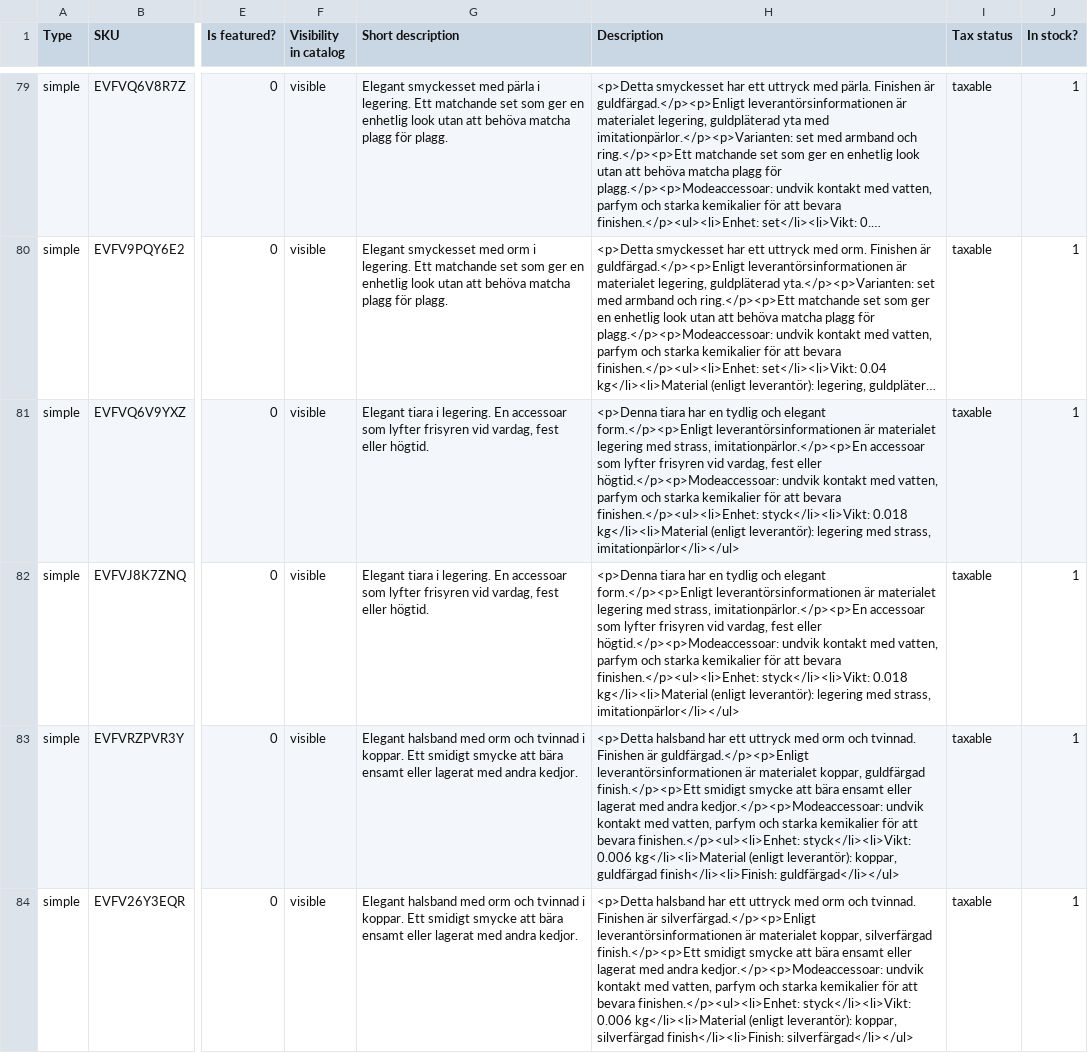
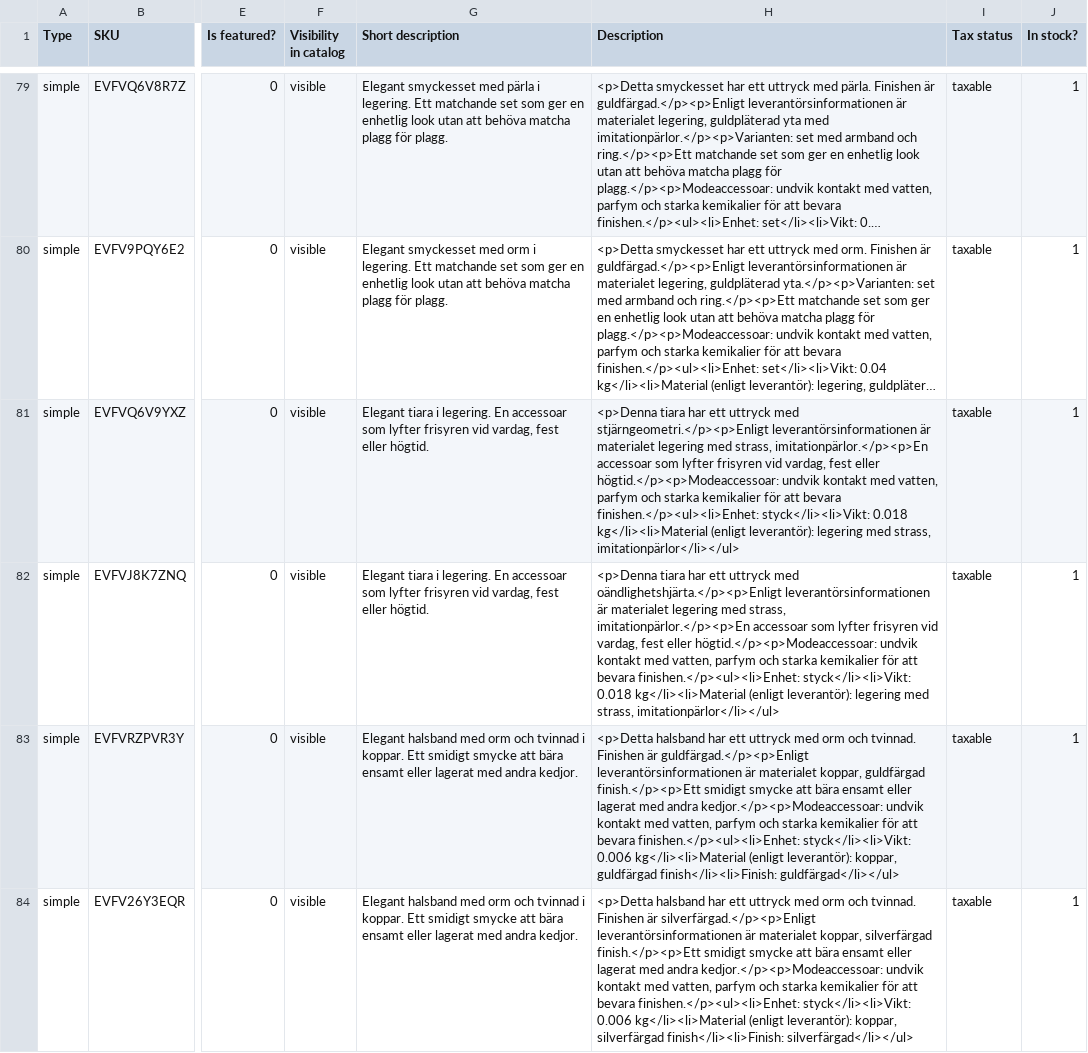
Before and after one commit to lugaindinaw/K-rOnline, a CSV file: ecojewelry-import/ECO_JEWELRY_133_PRODUKTER_SLUTGILTIG.csv, drawn as a sheet; only a part is shown, gaps mark what is left out; long unchanged cells end in …; the diff names each change by its address in the sheet, - before the commit and + after, or states it on an @@ line.

```diff
--- a/ecojewelry-import/ECO_JEWELRY_133_PRODUKTER_SLUTGILTIG.csv
+++ b/ecojewelry-import/ECO_JEWELRY_133_PRODUKTER_SLUTGILTIG.csv
-H81 (Description): …tiara har en tydlig och elegant form.</p><p>Enligt leverantörsinformationen är…
+H81 (Description): …tiara har ett uttryck med stjärngeometri.</p><p>Enligt leverantörsinformationen är…
-H82 (Description): …tiara har en tydlig och elegant form.</p><p>Enligt leverantörsinformationen är…
+H82 (Description): …tiara har ett uttryck med oändlighetshjärta.</p><p>Enligt leverantörsinformationen är…
```
Also changed, not shown: 1 other file.
